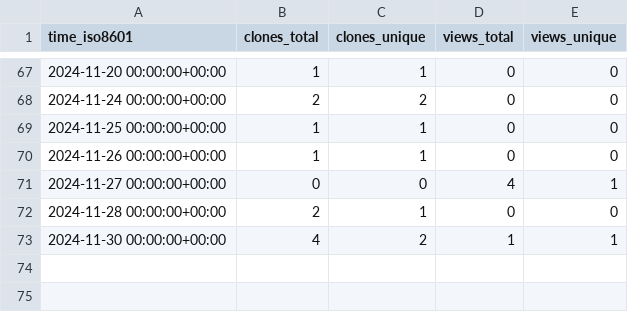
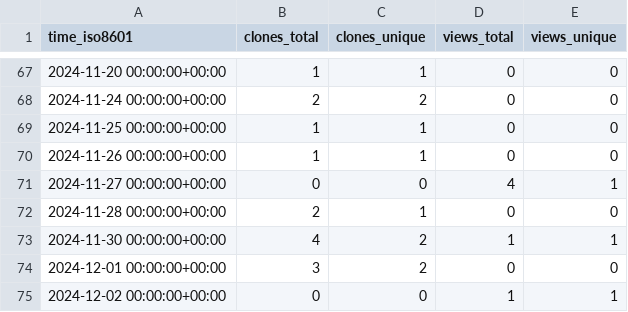
Before and after one commit to ulfsri/firepydaq, a CSV file: ulfsri/firepydaq/ghrs-data/views_clones_aggregate.csv, drawn as a sheet; only a part is shown, gaps mark what is left out.

```diff
--- a/ulfsri/firepydaq/ghrs-data/views_clones_aggregate.csv
+++ b/ulfsri/firepydaq/ghrs-data/views_clones_aggregate.csv
@@ -73 +73,3 @@ time_iso8601,clones_total,clones_unique,views_total,views_unique
 2024-11-30 00:00:00+00:00,4,2,1,1
+2024-12-01 00:00:00+00:00,3,2,0,0
+2024-12-02 00:00:00+00:00,0,0,1,1
```
Also changed, not shown: 1 other file.
